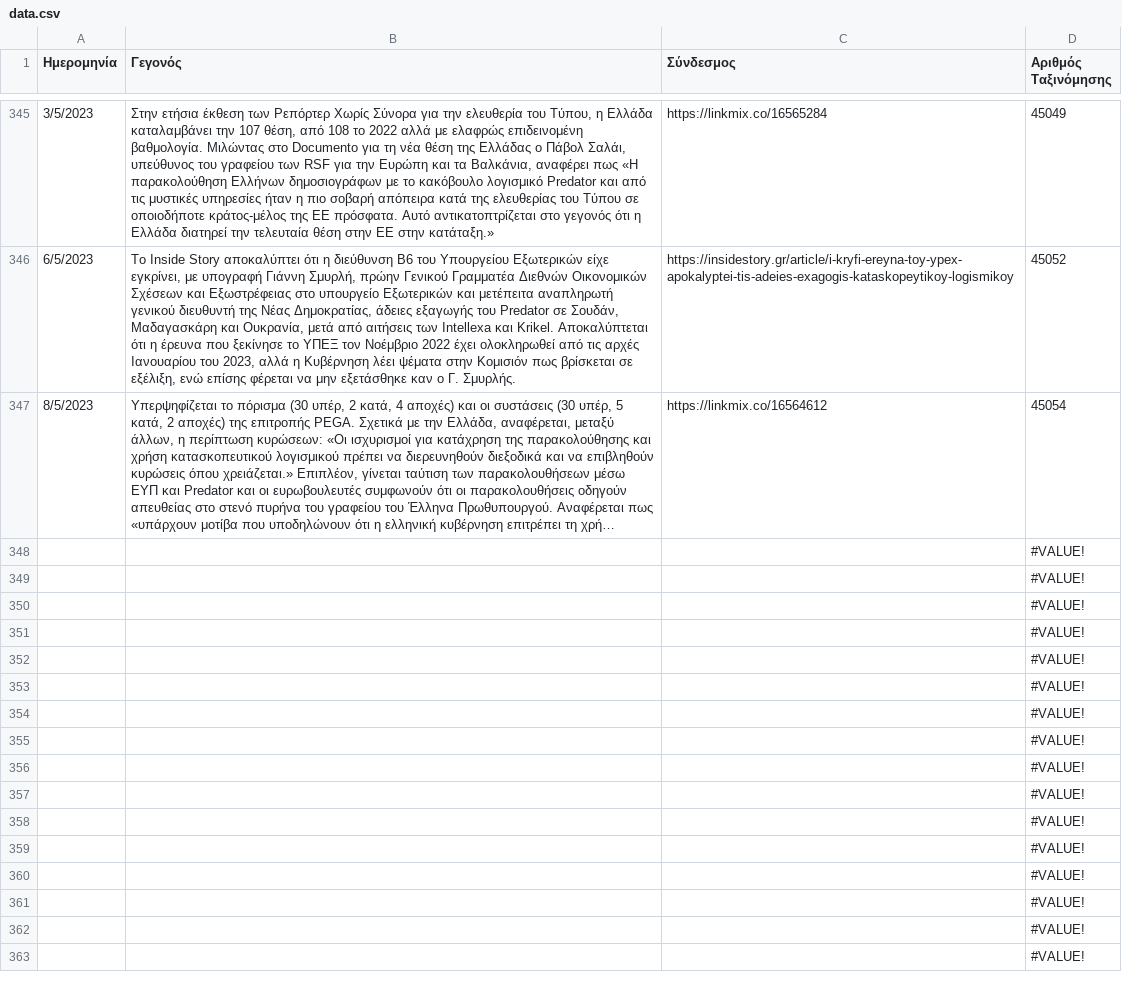
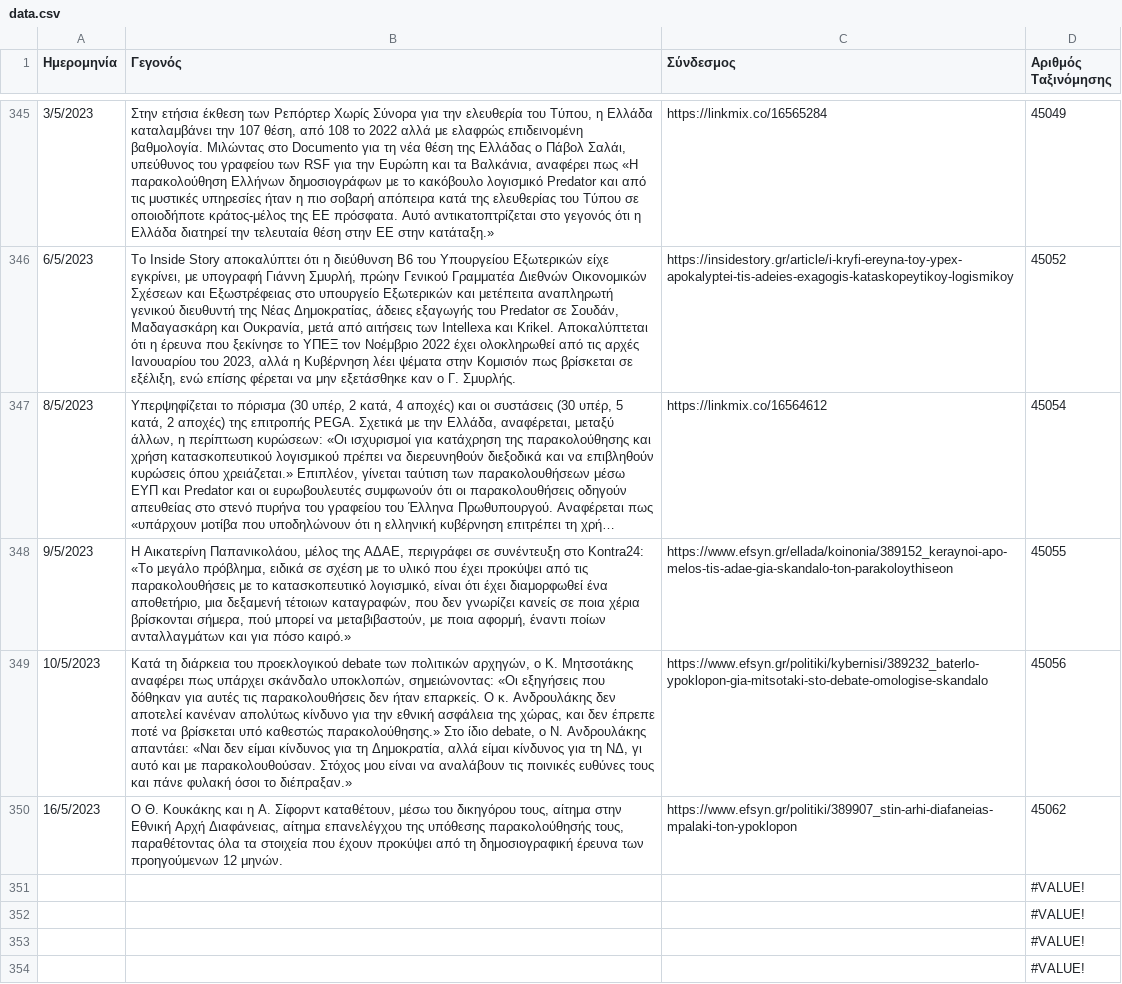
Before and after one commit to predatorgate/predatorgate.github.io, a CSV file: parser/data.csv, drawn as a sheet; only a part is shown, gaps mark what is left out; the shorter side is filled out with more unchanged rows; long unchanged cells end in …; removed rows and columns are numbered as before the commit, all else as after; the diff names each change by its address in the sheet, - before the commit and + after, or states it on an @@ line.

Commit message:
update data

```diff
--- a/parser/data.csv
+++ b/parser/data.csv
-row 348:  |  |  | #VALUE!
-row 349:  |  |  | #VALUE!
-row 350:  |  |  | #VALUE!
+row 348: 9/5/2023 | Η Αικατερίνη Παπανικολάου, μέλος της ΑΔΑΕ, περιγράφει σε συνέντευξη στο Kontra24: «Το μεγάλο πρόβλημα, ειδικά σε σχέση με το υλικό που έχει προκύψει από τις παρακολουθήσεις με το κατασκοπευτικό λογισμικό, είναι ότι έχει διαμορφωθεί ένα αποθετήριο, μια δεξαμενή τέτοιων καταγραφών, που δεν γνωρίζει κανείς σε ποια χέρια βρίσκονται σήμερα, πού μπορεί να μεταβιβαστούν, με ποια αφορμή, έναντι ποίων ανταλλαγμάτων και για πόσο καιρό.» | https://www.efsyn.gr/ellada/koinonia/389152_keraynoi-apo-melos-tis-adae-gia-skandalo-ton-parakoloythiseon | 45055
+row 349: 10/5/2023 | Κατά τη διάρκεια του προεκλογικού debate των πολιτικών αρχηγών, ο Κ. Μητσοτάκης αναφέρει πως υπάρχει σκάνδαλο υποκλοπών, σημειώνοντας: «Οι εξηγήσεις που δόθηκαν για αυτές τις παρακολουθήσεις δεν ήταν επαρκείς. Ο κ. Ανδρουλάκης δεν αποτελεί κανέναν απολύτως κίνδυνο για την εθνική ασφάλεια της χώρας, και δεν έπρεπε ποτέ να βρίσκεται υπό καθεστώς παρακολούθησης.» Στο ίδιο debate, ο Ν. Ανδρουλάκης απαντάει: «Ναι δεν είμαι κίνδυνος για τη Δημοκρατία, αλλά είμαι κίνδυνος για τη ΝΔ, γι αυτό και με παρακολουθούσαν. Στόχος μου είναι να αναλάβουν τις ποινικές ευθύνες τους και πάνε φυλακή όσοι το διέπραξαν.» | https://www.efsyn.gr/politiki/kybernisi/389232_baterlo-ypoklopon-gia-mitsotaki-sto-debate-omologise-skandalo | 45056
+row 350: 16/5/2023 | Ο Θ. Κουκάκης και η Α. Σίφορντ καταθέτουν, μέσω του δικηγόρου τους, αίτημα στην Εθνική Αρχή Διαφάνειας, αίτημα επανελέγχου της υπόθεσης παρακολούθησής τους, παραθέτοντας όλα τα στοιχεία που έχουν προκύψει από τη δημοσιογραφική έρευνα των προηγούμενων 12 μηνών. | https://www.efsyn.gr/politiki/389907_stin-arhi-diafaneias-mpalaki-ton-ypoklopon | 45062
```
Also changed, not shown: 3 other files.
